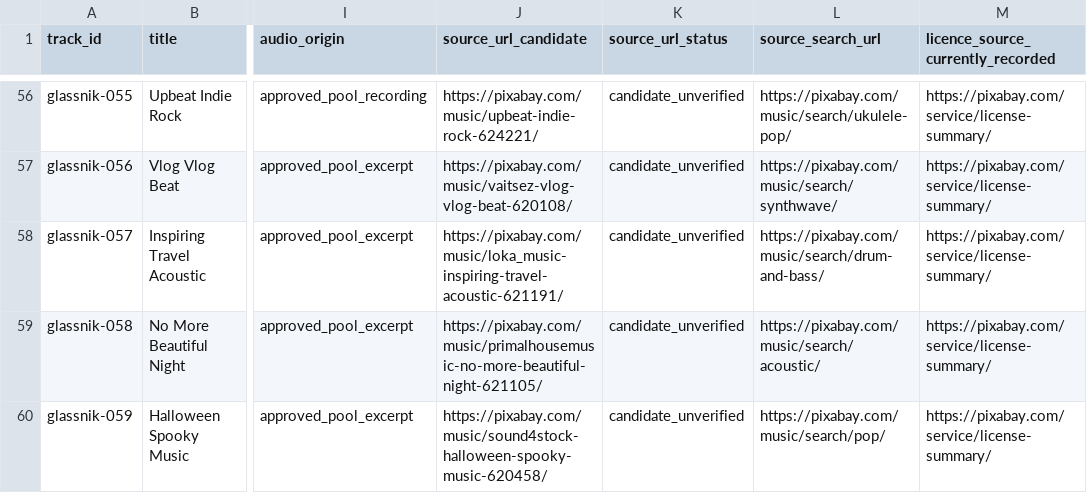
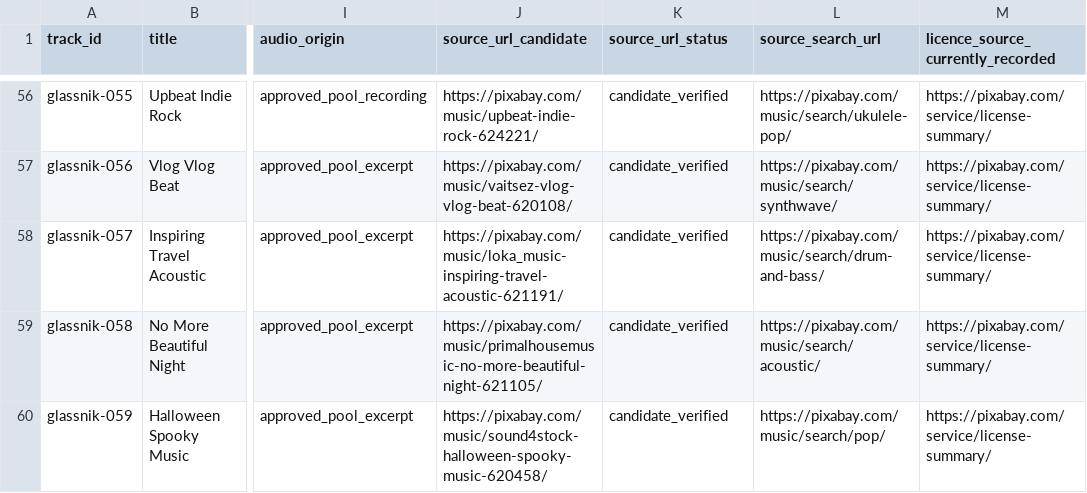
Before and after one commit to bjsy10101978-del/Glassnik_music_prototype, a CSV file: data/licence-review.csv, drawn as a sheet; only a part is shown, gaps mark what is left out; the diff covers the shown part only; the diff names each change by its address in the sheet, - before the commit and + after, or states it on an @@ line.

Commit message:
Record owner's 11 Nov URL check: 58/59 candidate URLs verified
Merge URL-only fields from licence-review 2.numbers: corrected canonical item URLs for glassnik-002/003/005; source_url_status=candidate_verified on 58 rows; glassnik-032 remains candidate_unverified because the supplied link is a search page and the direct item page title does not match. Row 001 identity notes are confirmed; no licence verdicts or signatures are merged. All 59 rows still have review_status=pending_source_verification and every verdict cell UNKNOWN. B4 remains 0/59.

```diff
--- a/data/licence-review.csv
+++ b/data/licence-review.csv
-K56:K60 (source_url_status): candidate_unverified
+K56:K60 (source_url_status): candidate_verified
```
Also changed, not shown: 59 edited cells elsewhere in this file, 2 other files.
